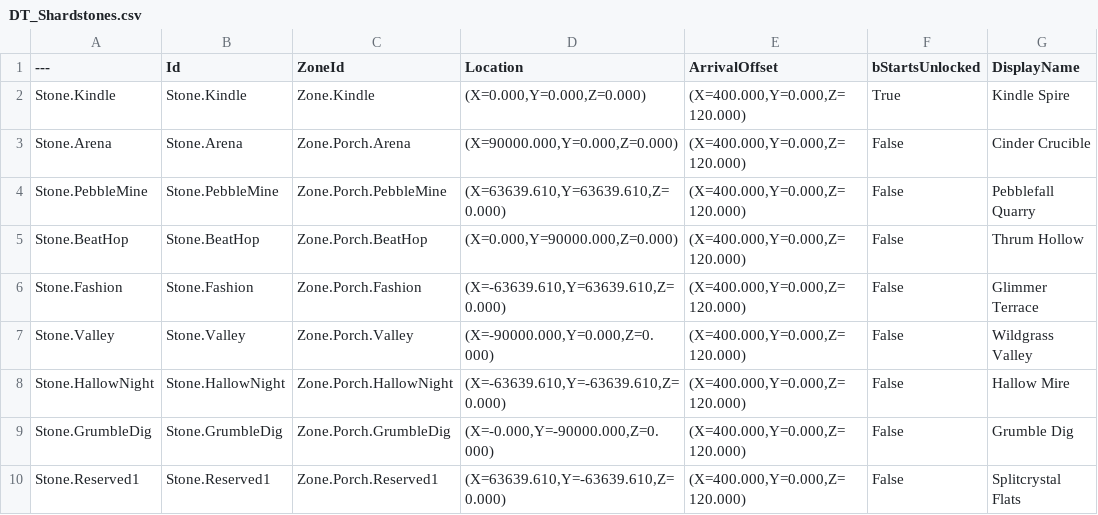
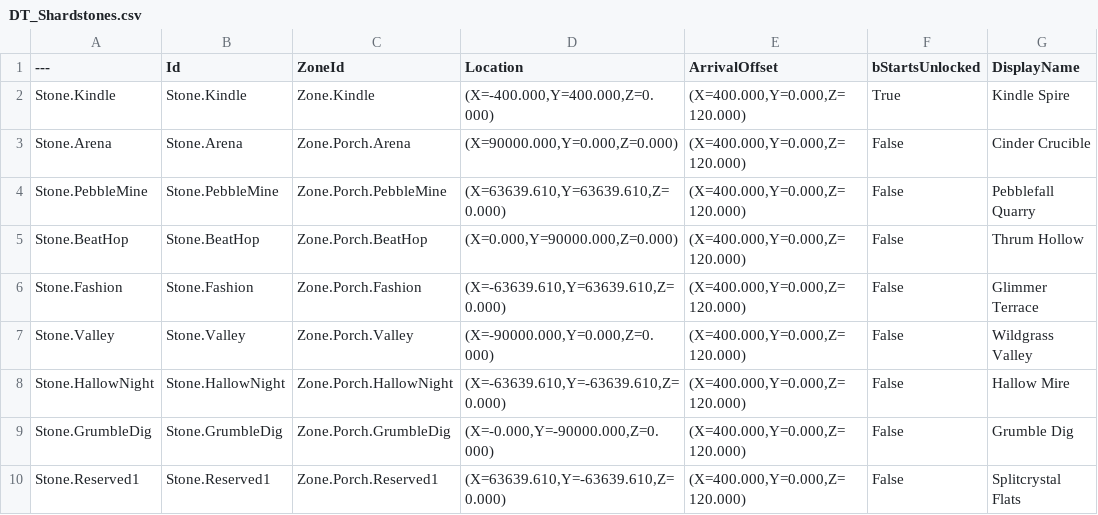
Before and after one commit to agentshorts/GFGame, a CSV file: Data/CSV/DT_Shardstones.csv, drawn as a sheet.

Commit message:
Move the Kindle column off the Rime spawn sightline (#215)
The 100 m spire and the shardstone cylinder shared the origin, which is the Rime stand. Stone.Kindle moves to (-400, 400) and the spire follows it. GFGame.World.SpawnSightline fails if that column or a solid overworld cell blocks the ferry view.

```diff
--- a/Data/CSV/DT_Shardstones.csv
+++ b/Data/CSV/DT_Shardstones.csv
@@ -1,3 +1,3 @@
 ---,Id,ZoneId,Location,ArrivalOffset,bStartsUnlocked,DisplayName
-Stone.Kindle,Stone.Kindle,Zone.Kindle,"(X=0.000,Y=0.000,Z=0.000)","(X=400.000,Y=0.000,Z=120.000)",True,"Kindle Spire"
+Stone.Kindle,Stone.Kindle,Zone.Kindle,"(X=-400.000,Y=400.000,Z=0.000)","(X=400.000,Y=0.000,Z=120.000)",True,"Kindle Spire"
 Stone.Arena,Stone.Arena,Zone.Porch.Arena,"(X=90000.000,Y=0.000,Z=0.000)","(X=400.000,Y=0.000,Z=120.000)",False,"Cinder Crucible"
```
Also changed, not shown: 5 other files.
